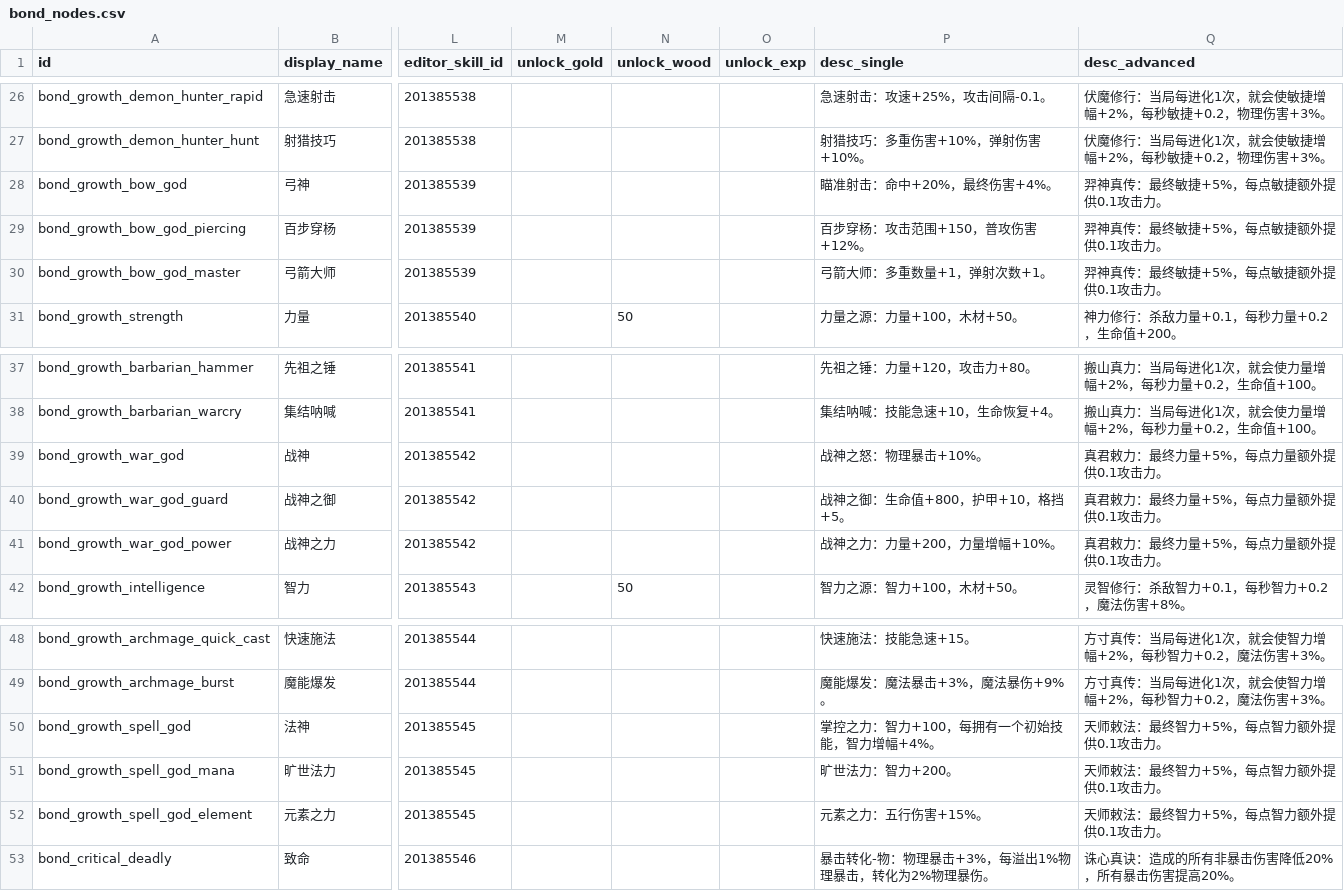
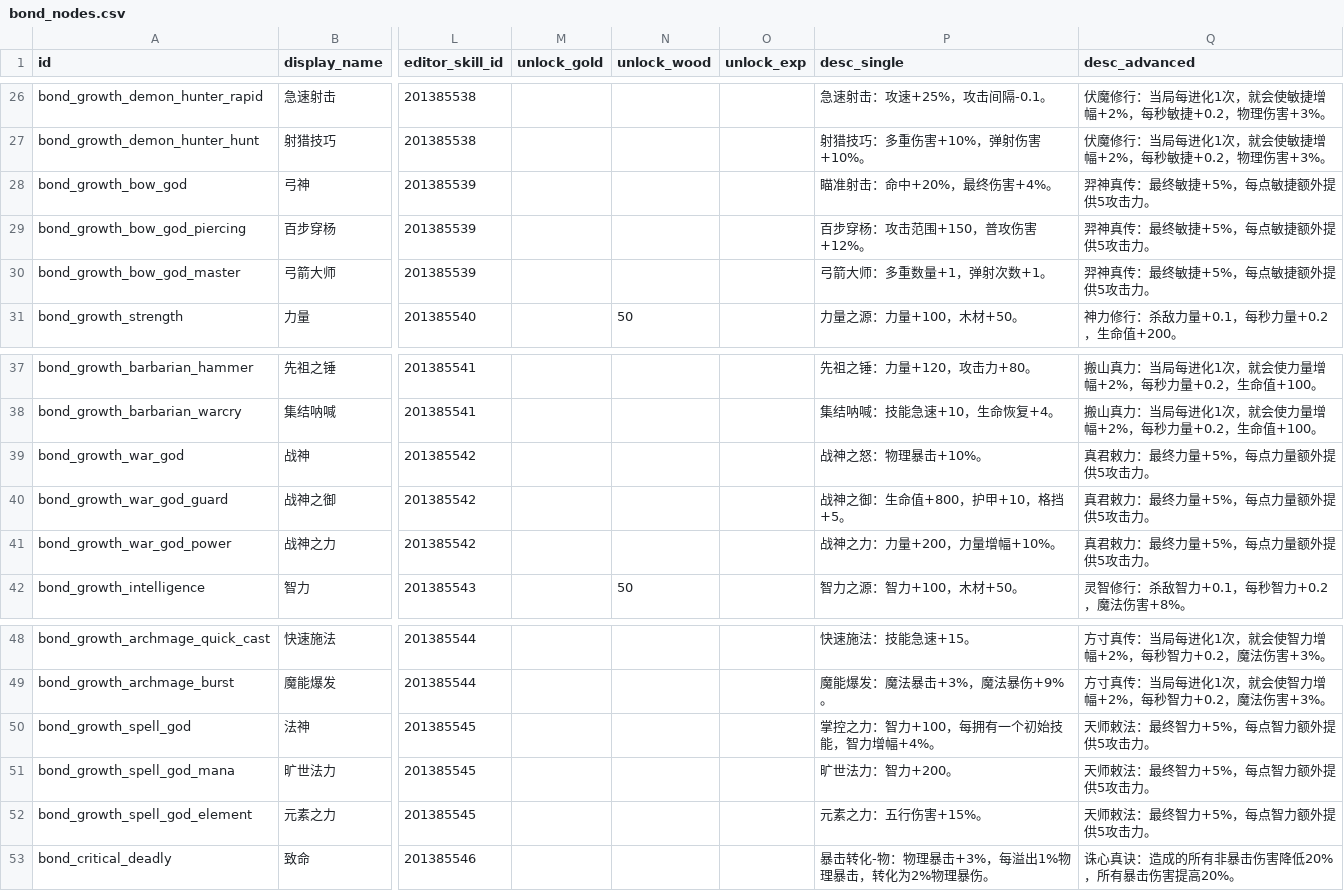
Before and after one commit to WindXRan/y3td, a CSV file: maps/EntryMap/script/data_csv/bond_nodes.csv, drawn as a sheet; only a part is shown, gaps mark what is left out; the diff names each change by its address in the sheet, - before the commit and + after, or states it on an @@ line.

Commit message:
feat: tune attribute scaling and sync bond content

```diff
--- a/maps/EntryMap/script/data_csv/bond_nodes.csv
+++ b/maps/EntryMap/script/data_csv/bond_nodes.csv
-Q28:Q30 (desc_advanced): 羿神真传：最终敏捷+5%，每点敏捷额外提供0.1攻击力。
+Q28:Q30 (desc_advanced): 羿神真传：最终敏捷+5%，每点敏捷额外提供5攻击力。
-Q39:Q41 (desc_advanced): 真君敕力：最终力量+5%，每点力量额外提供0.1攻击力。
+Q39:Q41 (desc_advanced): 真君敕力：最终力量+5%，每点力量额外提供5攻击力。
-Q50:Q52 (desc_advanced): 天师敕法：最终智力+5%，每点智力额外提供0.1攻击力。
+Q50:Q52 (desc_advanced): 天师敕法：最终智力+5%，每点智力额外提供5攻击力。
```
Also changed, not shown: maps/EntryMap/script/data_csv/hero_attr_config.csv, 41 other files.
